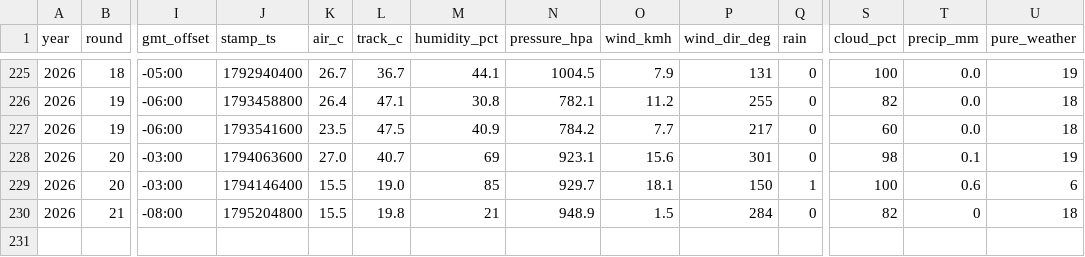
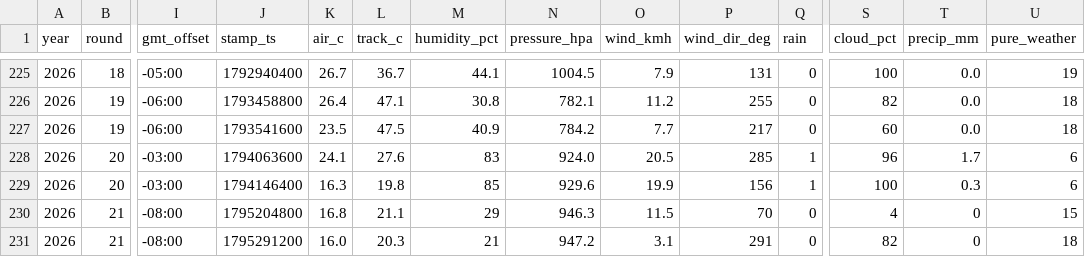
Before and after one commit to hammerwork/F1TrueConditions, a CSV file: data/f1_weather_db.csv, drawn as a sheet; only a part is shown, gaps mark what is left out; rows hold the shown columns only; the diff names each change by its address in the sheet, - before the commit and + after, or states it on an @@ line.

```diff
--- a/data/f1_weather_db.csv
+++ b/data/f1_weather_db.csv
-K228 (air_c): 27.0
+K228 (air_c): 24.1
-L228 (track_c): 40.7
+L228 (track_c): 27.6
-M228 (humidity_pct): 69
+M228 (humidity_pct): 83
-N228 (pressure_hpa): 923.1
+N228 (pressure_hpa): 924.0
-O228 (wind_kmh): 15.6
+O228 (wind_kmh): 20.5
-P228 (wind_dir_deg): 301
+P228 (wind_dir_deg): 285
-Q228 (rain): 0
+Q228 (rain): 1
-S228 (cloud_pct): 98
+S228 (cloud_pct): 96
-T228 (precip_mm): 0.1
+T228 (precip_mm): 1.7
-U228 (pure_weather): 19
+U228 (pure_weather): 6
-K229 (air_c): 15.5
+K229 (air_c): 16.3
-L229 (track_c): 19.0
+L229 (track_c): 19.8
-N229 (pressure_hpa): 929.7
+N229 (pressure_hpa): 929.6
-O229 (wind_kmh): 18.1
+O229 (wind_kmh): 19.9
-P229 (wind_dir_deg): 150
+P229 (wind_dir_deg): 156
-T229 (precip_mm): 0.6
+T229 (precip_mm): 0.3
-K230 (air_c): 15.5
+K230 (air_c): 16.8
-L230 (track_c): 19.8
+L230 (track_c): 21.1
-M230 (humidity_pct): 21
+M230 (humidity_pct): 29
-N230 (pressure_hpa): 948.9
+N230 (pressure_hpa): 946.3
-O230 (wind_kmh): 1.5
+O230 (wind_kmh): 11.5
-P230 (wind_dir_deg): 284
+P230 (wind_dir_deg): 70
-S230 (cloud_pct): 82
+S230 (cloud_pct): 4
-U230 (pure_weather): 18
+U230 (pure_weather): 15
+row 231: 2026 | 21 | -08:00 | 1795291200 | 16.0 | 20.3 | 21 | 947.2 | 3.1 | 291 | 0 | 82 | 0 | 18
```
Also changed, not shown: data/f1_weather_practice.csv, data/f1_weather_segments.csv.
